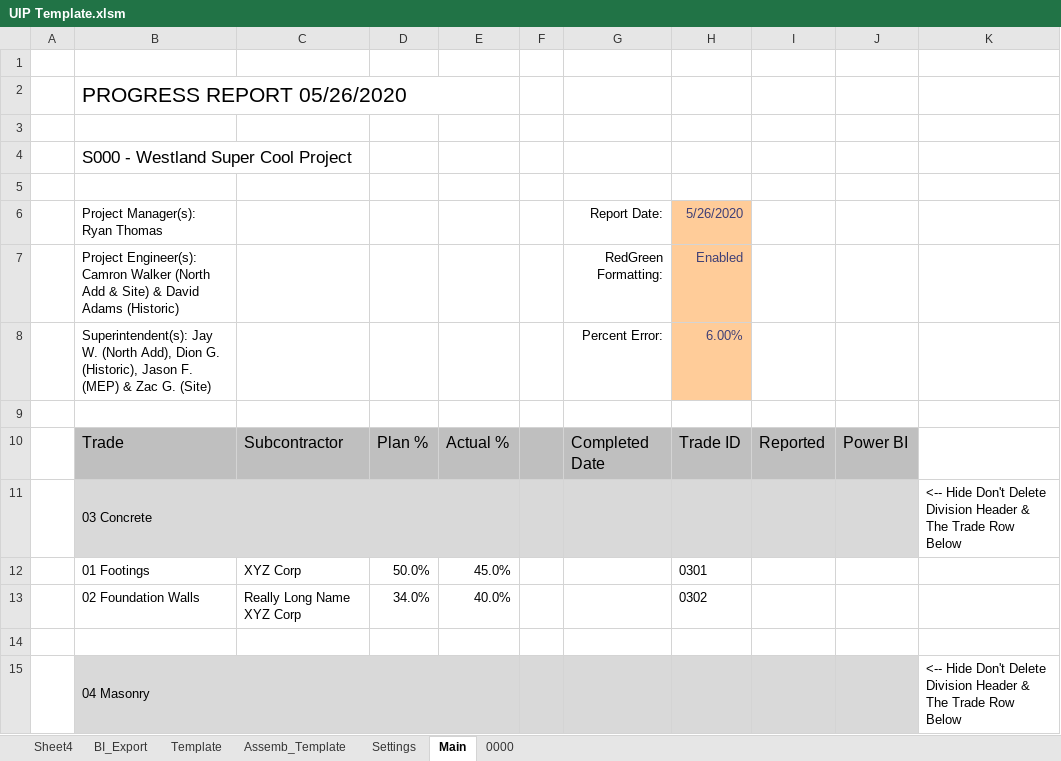
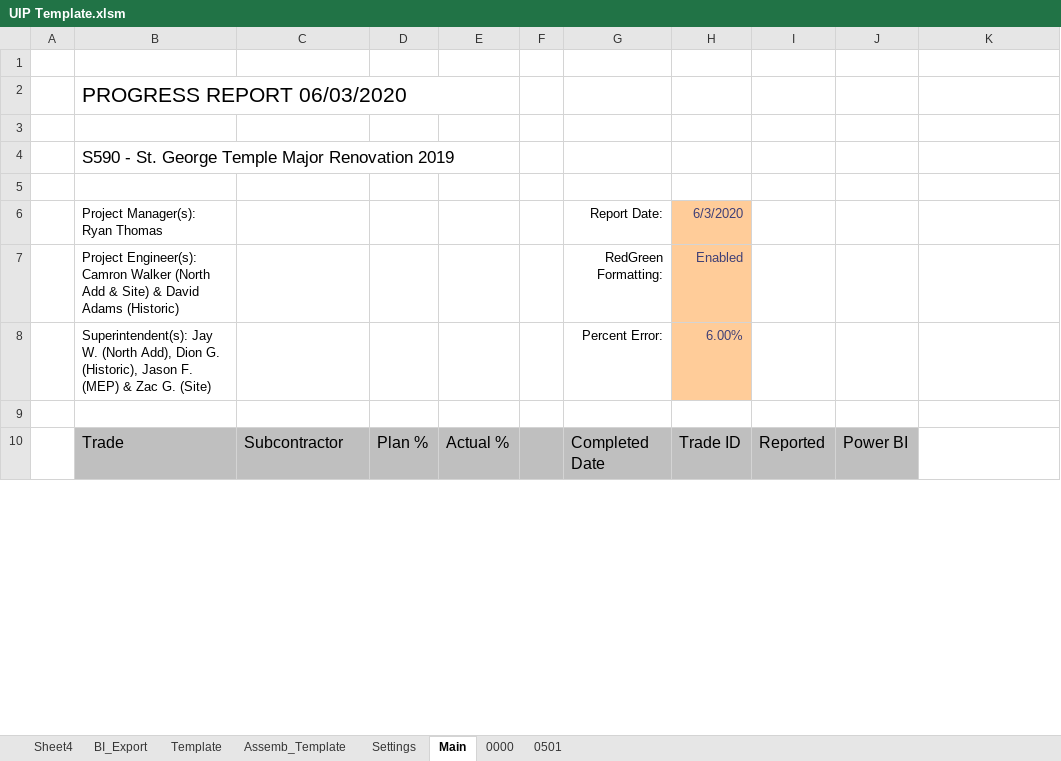
Before and after one commit to CamronWalker/UIP, an Excel workbook: UIP Template.xlsm, sheet Main, drawn as a sheet; only a part is shown; values as stored, in another font and other column widths than the file's, no borders; charts and pictures and conditional formats not drawn; removed rows and columns are numbered as before the commit, all else as after; the diff covers the shown part only; the diff names each change by its address in the sheet, - before the commit and + after, or states it on an @@ line.

```diff
--- a/UIP Template.xlsm (sheet Main)
+++ b/UIP Template.xlsm (sheet Main)
+sheet tab: 0501
-B2: PROGRESS REPORT 05/26/2020
+B2: PROGRESS REPORT 06/03/2020
-B4: S000 - Westland Super Cool Project
+B4: S590 - St. George Temple Major Renovation 2019
-H6: 5/26/2020
+H6: 6/3/2020
@@ row 11 hidden:  | 03 Concrete |  |  |  |  |  |  |  |  | <-- Hide Don't Delete Division Header & The Trade Row Below @@
-row 12:  | 01 Footings | XYZ Corp | 50.0% | 45.0% |  |  | 0301
-row 13:  | 02 Foundation Walls | Really Long Name XYZ Corp | 34.0% | 40.0% |  |  | 0302
-row 14: (empty)
@@ row 15 hidden:  | 04 Masonry |  |  |  |  |  |  |  |  | <-- Hide Don't Delete Division Header & The Trade Row Below @@
```
Also changed, not shown: 7 removed rows, 7 hidden or unhidden rows and 3 edited cells elsewhere in this sheet, sheet 0000, sheet Template, sheet Settings, charts or pictures, 1 other file.
